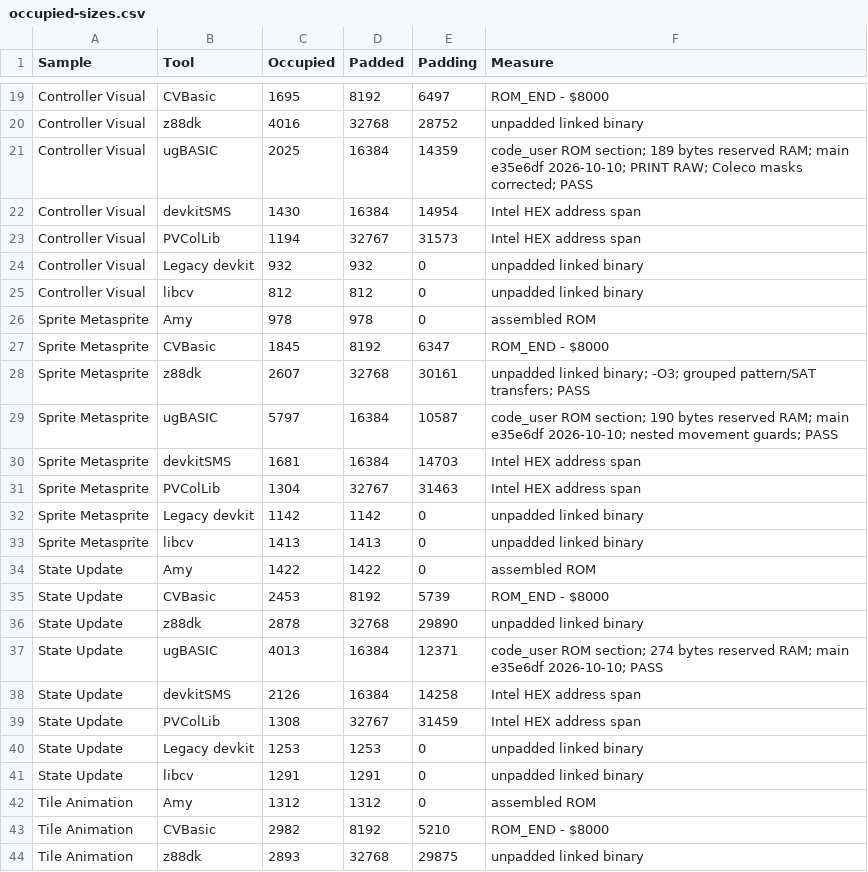
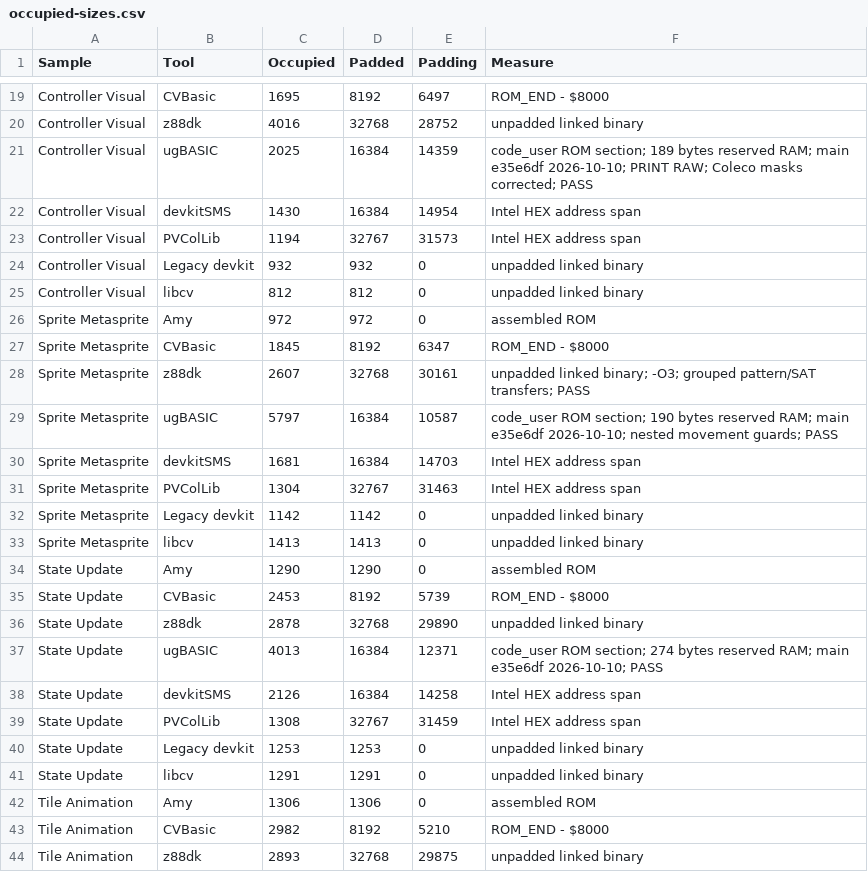
Before and after one commit to amypurple/AmyStudio, a CSV file: competition/benchmarks/occupied-sizes.csv, drawn as a sheet; only a part is shown, gaps mark what is left out.

Commit message:
Optimize experimental record loops and refresh benchmarks

```diff
--- a/competition/benchmarks/occupied-sizes.csv
+++ b/competition/benchmarks/occupied-sizes.csv
@@ -25,3 +25,3 @@
 "Controller Visual","libcv","812","812","0","unpadded linked binary"
-"Sprite Metasprite","Amy","978","978","0","assembled ROM"
+"Sprite Metasprite","Amy","972","972","0","assembled ROM"
 "Sprite Metasprite","CVBasic","1845","8192","6347","ROM_END - $8000"
@@ -33,3 +33,3 @@
 "Sprite Metasprite","libcv","1413","1413","0","unpadded linked binary"
-"State Update","Amy","1422","1422","0","assembled ROM"
+"State Update","Amy","1290","1290","0","assembled ROM"
 "State Update","CVBasic","2453","8192","5739","ROM_END - $8000"
@@ -41,3 +41,3 @@
 "State Update","libcv","1291","1291","0","unpadded linked binary"
-"Tile Animation","Amy","1312","1312","0","assembled ROM"
+"Tile Animation","Amy","1306","1306","0","assembled ROM"
 "Tile Animation","CVBasic","2982","8192","5210","ROM_END - $8000"
```
Also changed, not shown: 19 other files.
